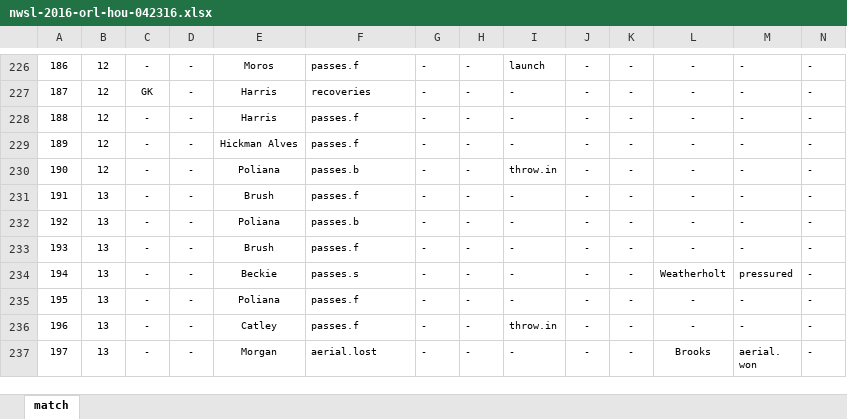
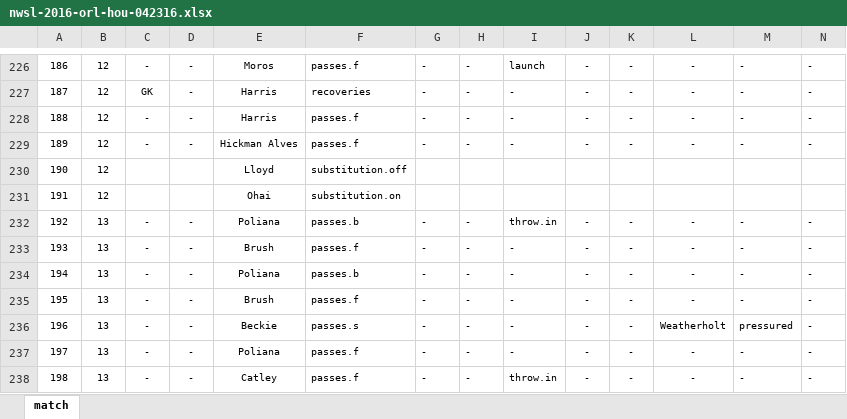
Before and after one commit to alfredomartinezjr/wosostats, an Excel workbook: source/excel/nwsl-2016/nwsl-2016-orl-hou-042316.xlsx, sheet match, drawn as a sheet; only a part is shown, gaps mark what is left out; the shorter side is filled out with more unchanged rows; values as stored, in another font and other column widths than the file's, no borders; addresses are those after the commit; rows hold the shown columns only; the diff names each change by its address in the sheet, - before the commit and + after, or states it on an @@ line.

Commit message:
Added in missing Lloyd/Ohai substitution

```diff
--- a/source/excel/nwsl-2016/nwsl-2016-orl-hou-042316.xlsx (sheet match)
+++ b/source/excel/nwsl-2016/nwsl-2016-orl-hou-042316.xlsx (sheet match)
+row 230: 190 | 12 |  |  | Lloyd | substitution.off
+row 231: 191 | 12 |  |  | Ohai | substitution.on
@@ column A renumbered from row 232 down @@
-B232: 12
+B232: 13
```
Also changed, not shown: 1 other file.
